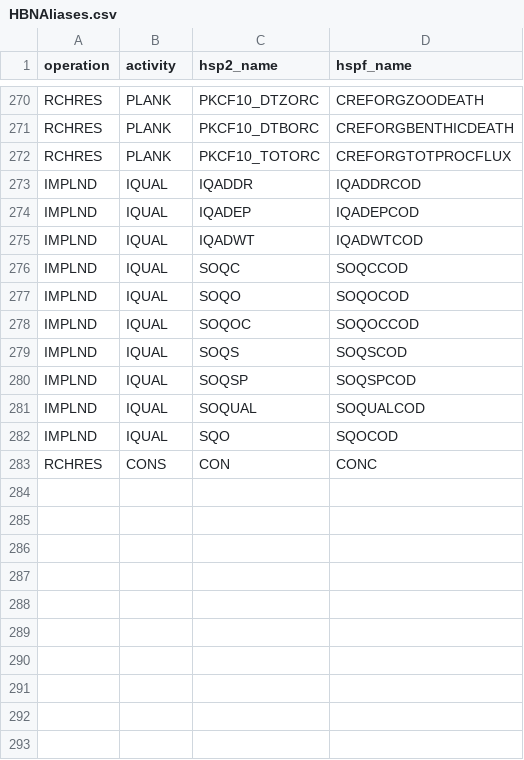
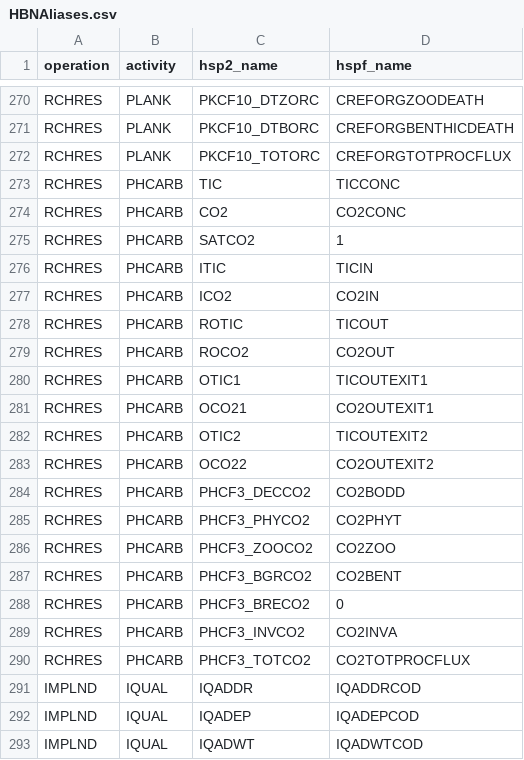
Before and after one commit to respec/HSPsquared, a CSV file: HSP2tools/data/HBNAliases.csv, drawn as a sheet; only a part is shown, gaps mark what is left out; the shorter side is filled out with more unchanged rows.

Commit message:
Initial implementation of PHCARB: PHCARB_Class.py, RQUAL.py, RQUAL_Class.py, main.py, utilities.py, HBNAliases.csv, SaveTable.csv

```diff
--- a/HSP2tools/data/HBNAliases.csv
+++ b/HSP2tools/data/HBNAliases.csv
@@ -272,2 +272,20 @@ RCHRES,PLANK,PKCF10_DTBORC,CREFORGBENTHICDEATH
 RCHRES,PLANK,PKCF10_TOTORC,CREFORGTOTPROCFLUX
+RCHRES,PHCARB,TIC,TICCONC
+RCHRES,PHCARB,CO2,CO2CONC
+RCHRES,PHCARB,SATCO2,1
+RCHRES,PHCARB,ITIC,TICIN
+RCHRES,PHCARB,ICO2,CO2IN
+RCHRES,PHCARB,ROTIC,TICOUT
+RCHRES,PHCARB,ROCO2,CO2OUT
+RCHRES,PHCARB,OTIC1,TICOUTEXIT1
+RCHRES,PHCARB,OCO21,CO2OUTEXIT1
+RCHRES,PHCARB,OTIC2,TICOUTEXIT2
+RCHRES,PHCARB,OCO22,CO2OUTEXIT2
+RCHRES,PHCARB,PHCF3_DECCO2,CO2BODD
+RCHRES,PHCARB,PHCF3_PHYCO2,CO2PHYT
+RCHRES,PHCARB,PHCF3_ZOOCO2,CO2ZOO
+RCHRES,PHCARB,PHCF3_BGRCO2,CO2BENT
+RCHRES,PHCARB,PHCF3_BRECO2,0
+RCHRES,PHCARB,PHCF3_INVCO2,CO2INVA
+RCHRES,PHCARB,PHCF3_TOTCO2,CO2TOTPROCFLUX
 IMPLND,IQUAL,IQADDR,IQADDRCOD
```
Also changed, not shown: HSP2tools/data/SaveTable.csv, 5 other files.
